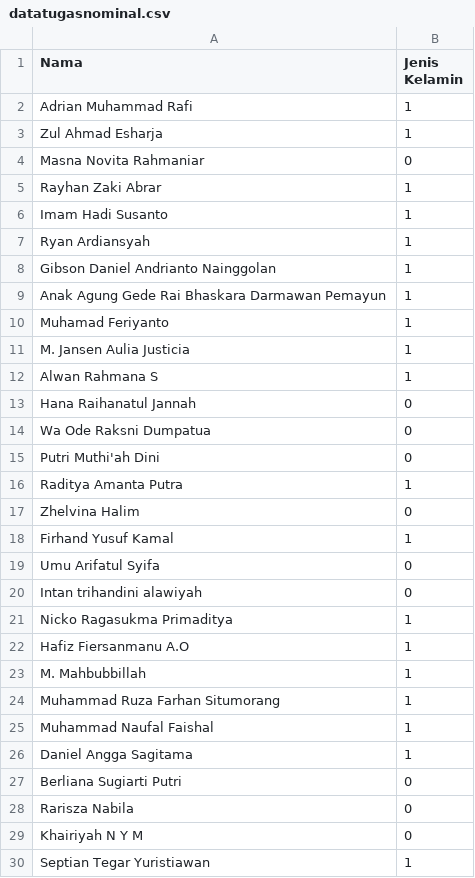
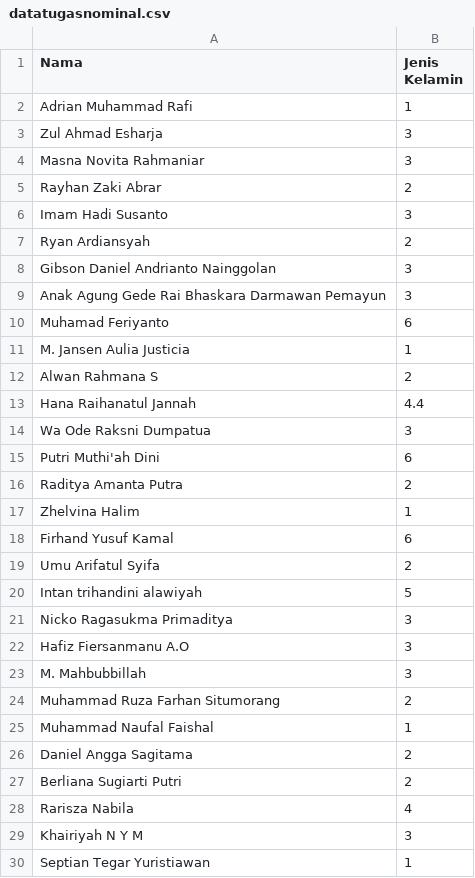
Before and after one commit to Lololkokl/datasampel, a CSV file: datatugasnominal.csv, drawn as a sheet; only a part is shown; the diff covers the shown part only.

Commit message:
Update datatugasnominal.csv

```diff
--- a/datatugasnominal.csv
+++ b/datatugasnominal.csv
@@ -2,29 +2,29 @@ Nama;Jenis Kelamin
 Adrian Muhammad Rafi ;1
-Zul Ahmad Esharja ;1
-Masna Novita Rahmaniar;0
-Rayhan Zaki Abrar ;1
-Imam Hadi Susanto;1
-Ryan Ardiansyah;1
-Gibson Daniel Andrianto Nainggolan;1
-Anak Agung Gede Rai Bhaskara Darmawan Pemayun ;1
-Muhamad Feriyanto;1
+Zul Ahmad Esharja ;3
+Masna Novita Rahmaniar;3
+Rayhan Zaki Abrar ;2
+Imam Hadi Susanto;3
+Ryan Ardiansyah;2
+Gibson Daniel Andrianto Nainggolan;3
+Anak Agung Gede Rai Bhaskara Darmawan Pemayun ;3
+Muhamad Feriyanto;6
 M. Jansen Aulia Justicia;1
-Alwan Rahmana S;1
-Hana Raihanatul Jannah;0
-Wa Ode Raksni Dumpatua;0
-Putri Muthi'ah Dini ;0
-Raditya Amanta Putra;1
-Zhelvina Halim;0
-Firhand Yusuf Kamal;1
-Umu Arifatul Syifa ;0
-Intan trihandini alawiyah ;0
-Nicko Ragasukma Primaditya ;1
-Hafiz Fiersanmanu A.O;1
-M. Mahbubbillah ;1
-Muhammad Ruza Farhan Situmorang;1
+Alwan Rahmana S;2
+Hana Raihanatul Jannah;4.4
+Wa Ode Raksni Dumpatua;3
+Putri Muthi'ah Dini ;6
+Raditya Amanta Putra;2
+Zhelvina Halim;1
+Firhand Yusuf Kamal;6
+Umu Arifatul Syifa ;2
+Intan trihandini alawiyah ;5
+Nicko Ragasukma Primaditya ;3
+Hafiz Fiersanmanu A.O;3
+M. Mahbubbillah ;3
+Muhammad Ruza Farhan Situmorang;2
 Muhammad Naufal Faishal;1
-Daniel Angga Sagitama;1
-Berliana Sugiarti Putri;0
-Rarisza Nabila ;0
-Khairiyah N Y M;0
+Daniel Angga Sagitama;2
+Berliana Sugiarti Putri;2
+Rarisza Nabila ;4
+Khairiyah N Y M;3
 Septian Tegar Yuristiawan;1
```
Also changed, not shown: 6 edited cells elsewhere in this file.
